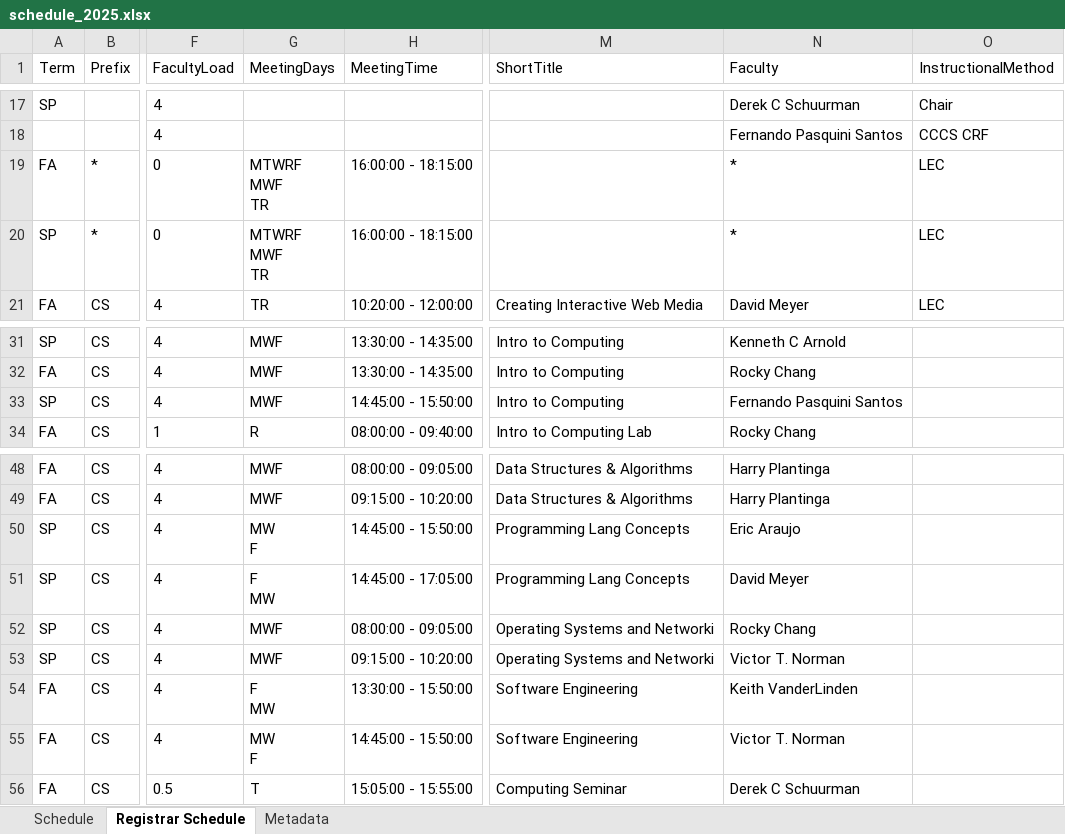
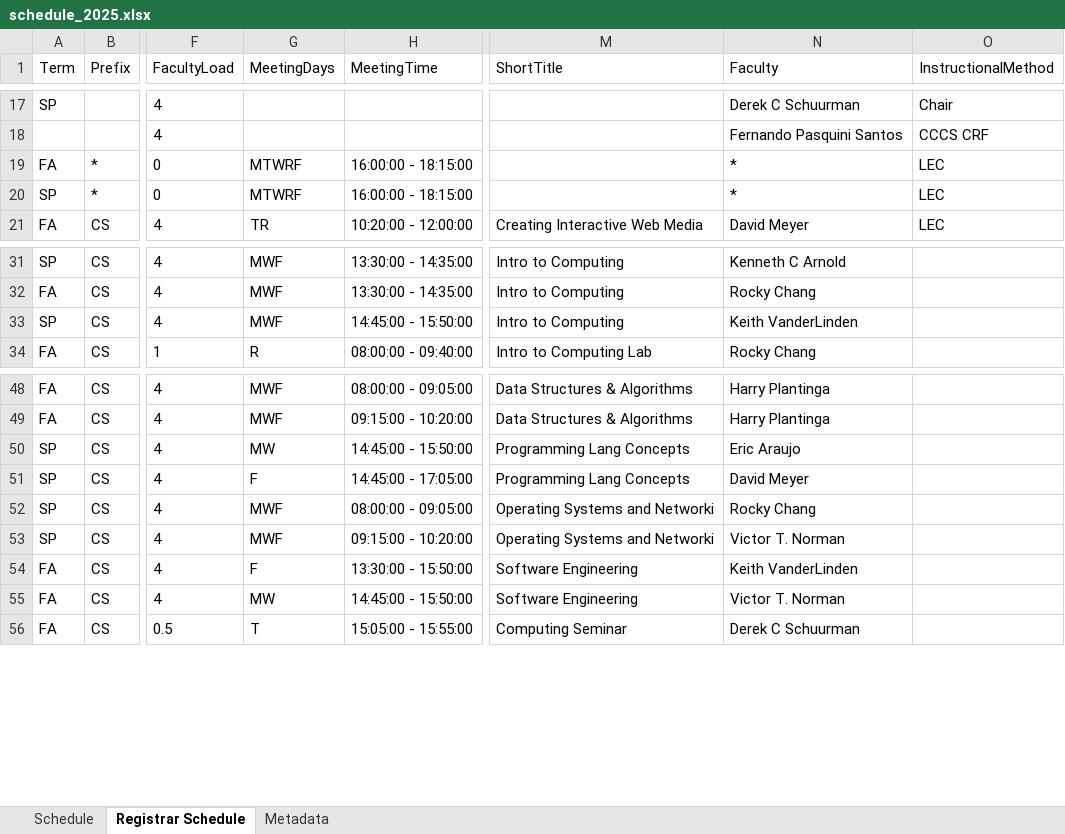
Before and after one commit to kvlinden/kvlinden.github.io, an Excel workbook: data/schedule_2025.xlsx, sheet Registrar Schedule, drawn as a sheet; only a part is shown, gaps mark what is left out; values as stored, in another font and other column widths than the file's, no borders; ↵ is a line break in a cell; the diff names each change by its address in the sheet, - before the commit and + after, or states it on an @@ line.

```diff
--- a/data/schedule_2025.xlsx (sheet Registrar Schedule)
+++ b/data/schedule_2025.xlsx (sheet Registrar Schedule)
-G19:G20 (MeetingDays): MTWRF ↵ MWF ↵ TR
+G19:G20 (MeetingDays): MTWRF
-N33 (Faculty): Fernando Pasquini Santos
+N33 (Faculty): Keith VanderLinden
-G50 (MeetingDays): MW ↵ F
+G50 (MeetingDays): MW
-G51 (MeetingDays): F ↵ MW
+G51 (MeetingDays): F
-G54 (MeetingDays): F ↵ MW
+G54 (MeetingDays): F
-G55 (MeetingDays): MW ↵ F
+G55 (MeetingDays): MW
```
Also changed, not shown: sheet Schedule, sheet Metadata.
